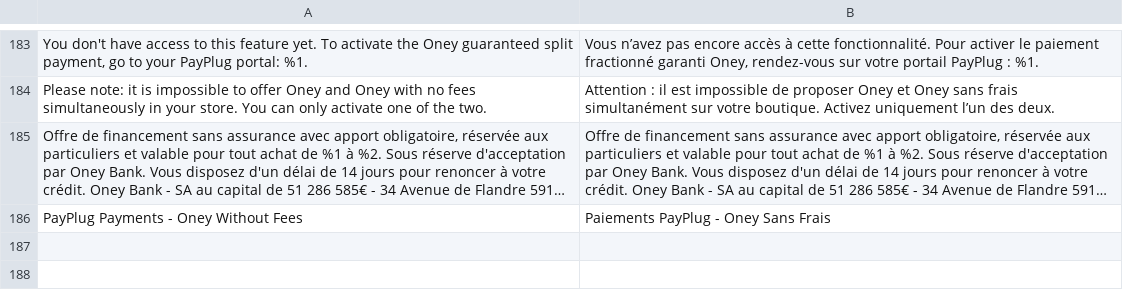
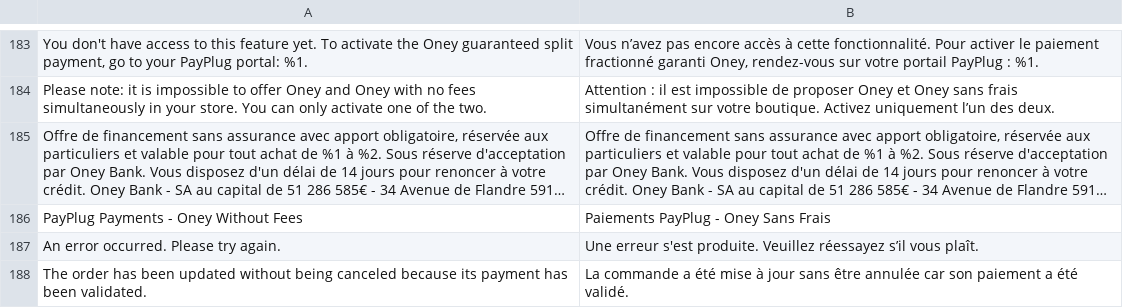
Before and after one commit to payplug/payplug-magento2, a CSV file: i18n/fr_FR.csv, drawn as a sheet; only a part is shown, gaps mark what is left out; long unchanged cells end in ….

Commit message:
#MAG-139 Allow order cancellation

```diff
--- a/i18n/fr_FR.csv
+++ b/i18n/fr_FR.csv
@@ -186 +186,3 @@
 "PayPlug Payments - Oney Without Fees","Paiements PayPlug - Oney Sans Frais"
+"An error occurred. Please try again.","Une erreur s'est produite. Veuillez réessayez s’il vous plaît."
+"The order has been updated without being canceled because its payment has been validated.","La commande a été mise à jour sans être annulée car son paiement a été validé."
```
Also changed, not shown: i18n/en_US.csv, i18n/it_IT.csv, 4 other files.
